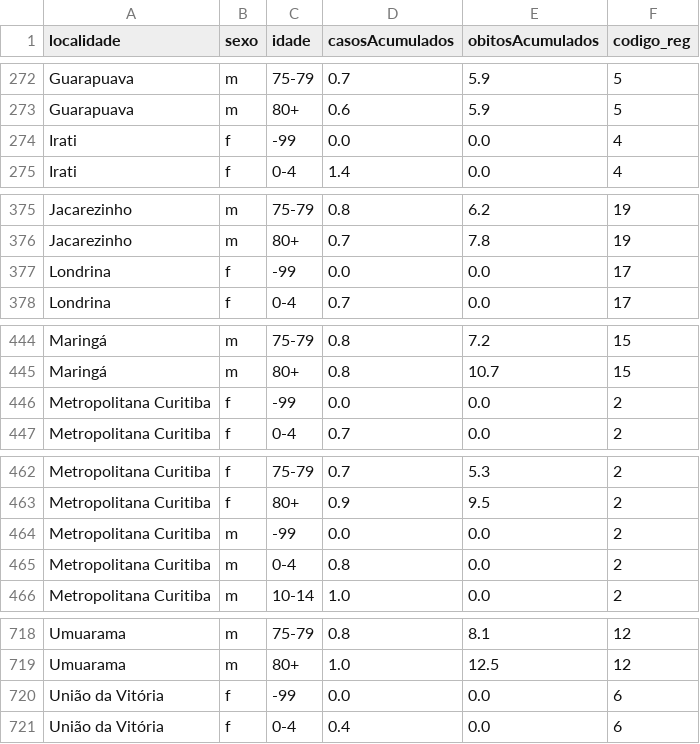
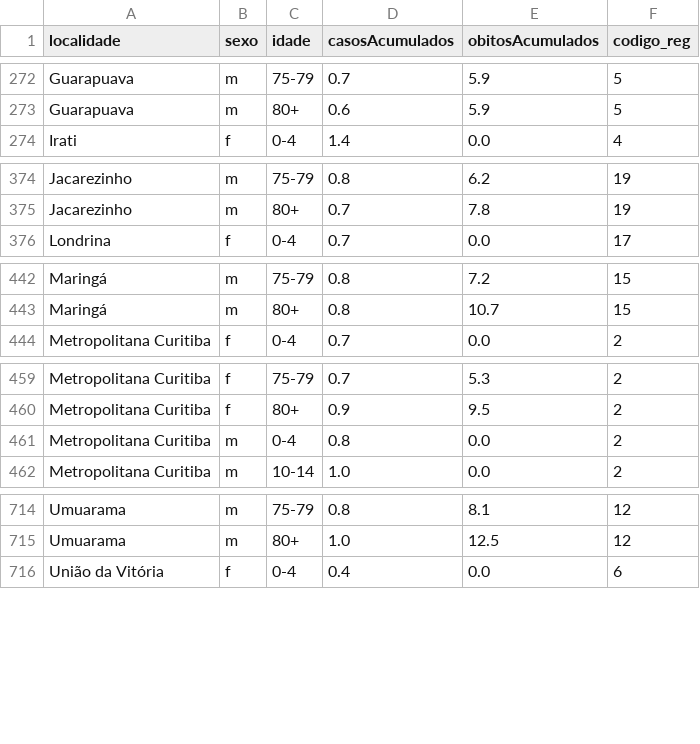
Before and after one commit to luancordeiro/modintervPR, a CSV file: dados/df_reg_idades.csv, drawn as a sheet; only a part is shown, gaps mark what is left out.

Commit message:
Add files via upload

```diff
--- a/dados/df_reg_idades.csv
+++ b/dados/df_reg_idades.csv
@@ -273,3 +273,2 @@ Guarapuava,m,75-79,0.7,5.9,5
 Guarapuava,m,80+,0.6,5.9,5
-Irati,f,-99,0.0,0.0,4
 Irati,f,0-4,1.4,0.0,4
@@ -376,3 +375,2 @@ Jacarezinho,m,75-79,0.8,6.2,19
 Jacarezinho,m,80+,0.7,7.8,19
-Londrina,f,-99,0.0,0.0,17
 Londrina,f,0-4,0.7,0.0,17
@@ -445,3 +443,2 @@ Maringá,m,75-79,0.8,7.2,15
 Maringá,m,80+,0.8,10.7,15
-Metropolitana Curitiba,f,-99,0.0,0.0,2
 Metropolitana Curitiba,f,0-4,0.7,0.0,2
@@ -463,3 +460,2 @@ Metropolitana Curitiba,f,75-79,0.7,5.3,2
 Metropolitana Curitiba,f,80+,0.9,9.5,2
-Metropolitana Curitiba,m,-99,0.0,0.0,2
 Metropolitana Curitiba,m,0-4,0.8,0.0,2
@@ -719,3 +715,2 @@ Umuarama,m,75-79,0.8,8.1,12
 Umuarama,m,80+,1.0,12.5,12
-União da Vitória,f,-99,0.0,0.0,6
 União da Vitória,f,0-4,0.4,0.0,6
```
